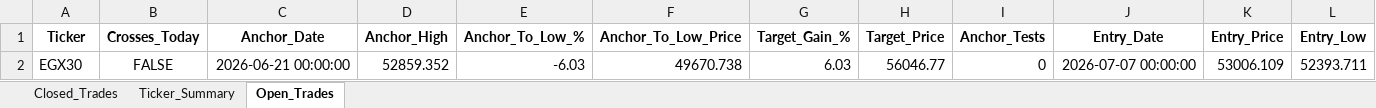
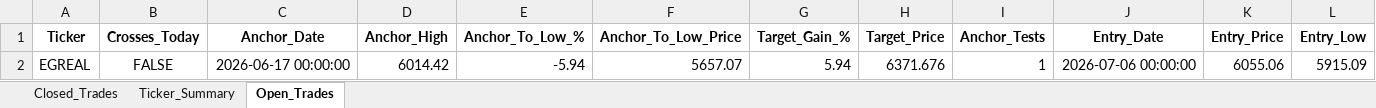
Before and after one commit to vancedmazen-art/stock_dashboard, an Excel workbook: Pattern_Scanner_Results.xlsx, sheet Open_Trades, drawn as a sheet; only a part is shown; values as stored, in another font and other column widths than the file's, no borders; removed rows and columns are numbered as before the commit, all else as after; rows hold the shown columns only; the diff names each change by its address in the sheet, - before the commit and + after, or states it on an @@ line.

```diff
--- a/Pattern_Scanner_Results.xlsx (sheet Open_Trades)
+++ b/Pattern_Scanner_Results.xlsx (sheet Open_Trades)
-row 2: EGX30 | FALSE | 2026-06-21 00:00:00 | 52859.352 | -6.03 | 49670.738 | 6.03 | 56046.77 | 0 | 2026-07-07 00:00:00 | 53006.109 | 52393.711
+row 2: EGREAL | FALSE | 2026-06-17 00:00:00 | 6014.42 | -5.94 | 5657.07 | 5.94 | 6371.676 | 1 | 2026-07-06 00:00:00 | 6055.06 | 5915.09
```
Also changed, not shown: sheet Closed_Trades, sheet Ticker_Summary.
